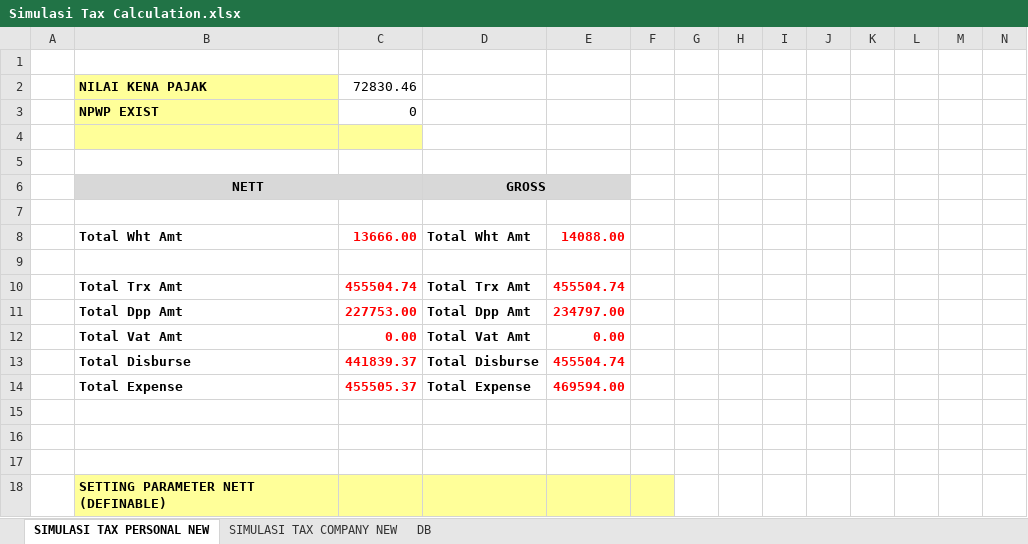
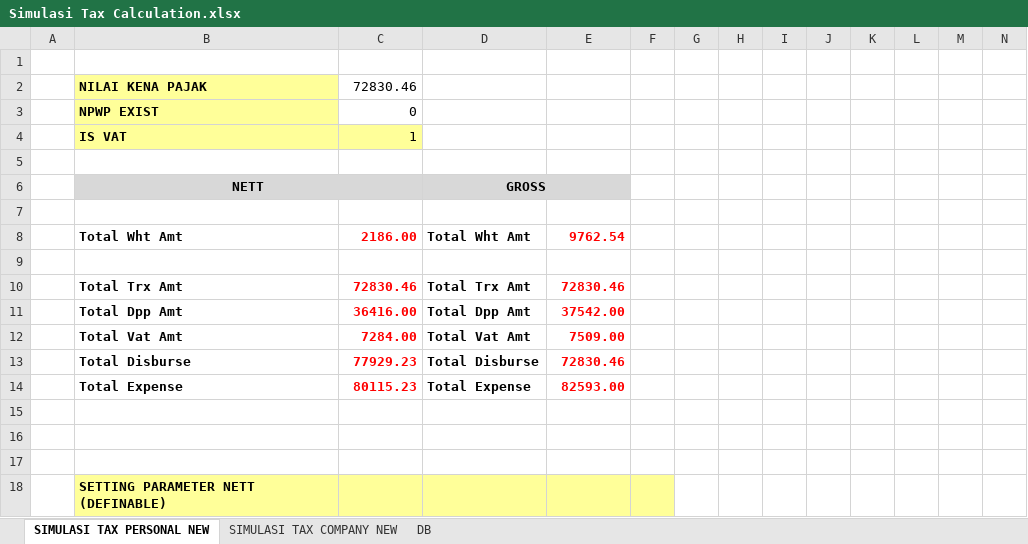
Before and after one commit to qcadins/DemoWorkflow, an Excel workbook: Simulasi/Simulasi Tax Calculation.xlsx, sheet SIMULASI TAX PERSONAL NEW, drawn as a sheet; only a part is shown; values as stored, in another font and other column widths than the file's, no borders; table styles not drawn; rows hold the shown columns only; the diff covers the shown part only; the diff names each change by its address in the sheet, - before the commit and + after, or states it on an @@ line.

Commit message:
Simulasi terbaru

```diff
--- a/Simulasi/Simulasi Tax Calculation.xlsx (sheet SIMULASI TAX PERSONAL NEW)
+++ b/Simulasi/Simulasi Tax Calculation.xlsx (sheet SIMULASI TAX PERSONAL NEW)
-row 4: (empty)
+row 4:  | IS VAT | 1
-C8: 13666.00
+C8: 2186.00
-E8: 14088.00
+E8: 9762.54
-C10: 455504.74
+C10: 72830.46
-E10: 455504.74
+E10: 72830.46
-C11: 227753.00
+C11: 36416.00
-E11: 234797.00
+E11: 37542.00
-C12: 0.00
+C12: 7284.00
-E12: 0.00
+E12: 7509.00
-C13: 441839.37
+C13: 77929.23
-E13: 455504.74
+E13: 72830.46
-C14: 455505.37
+C14: 80115.23
-E14: 469594.00
+E14: 82593.00
```
Also changed, not shown: 6 added rows, 6 removed rows and 9 edited cells elsewhere in this sheet, sheet SIMULASI TAX COMPANY NEW.
